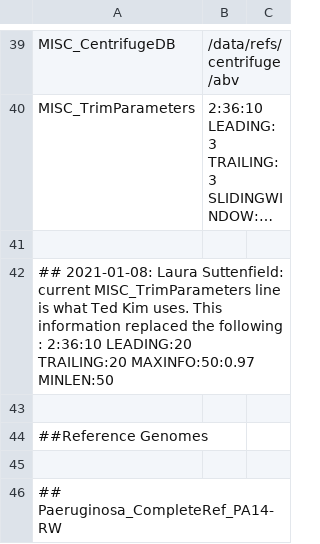
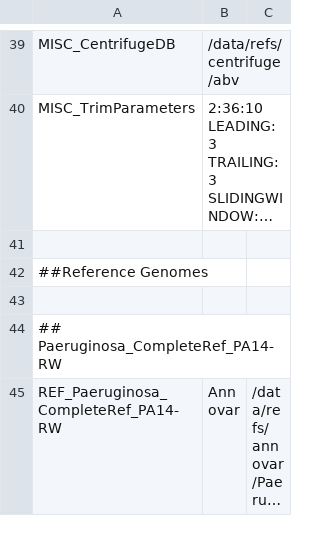
Before and after one commit to igoh-illinois/transposable-insertion-site-finder, a TSV file: WGSPipeline_REF_CONFIG.tsv, drawn as a sheet; only a part is shown, gaps mark what is left out; the shorter side is filled out with more unchanged rows; long unchanged cells end in …; the diff names each change by its address in the sheet, - before the commit and + after, or states it on an @@ line.

Commit message:
Update WGSPipeline_REF_CONFIG.tsv

```diff
--- a/WGSPipeline_REF_CONFIG.tsv
+++ b/WGSPipeline_REF_CONFIG.tsv
-row 42: ## 2021-01-08: Laura Suttenfield: current MISC_TrimParameters line is what Ted Kim uses. This information replaced the following : 2:36:10 LEADING:20 TRAILING:20 MAXINFO:50:0.97 MINLEN:50
-row 43: (empty)
```
